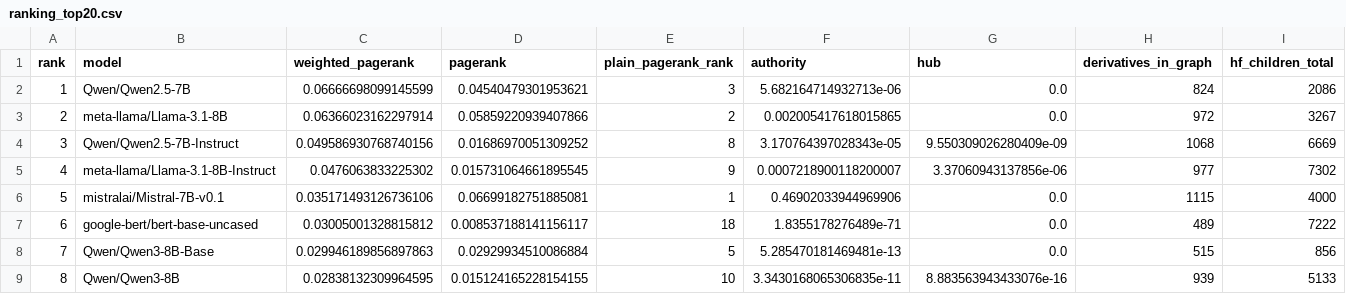
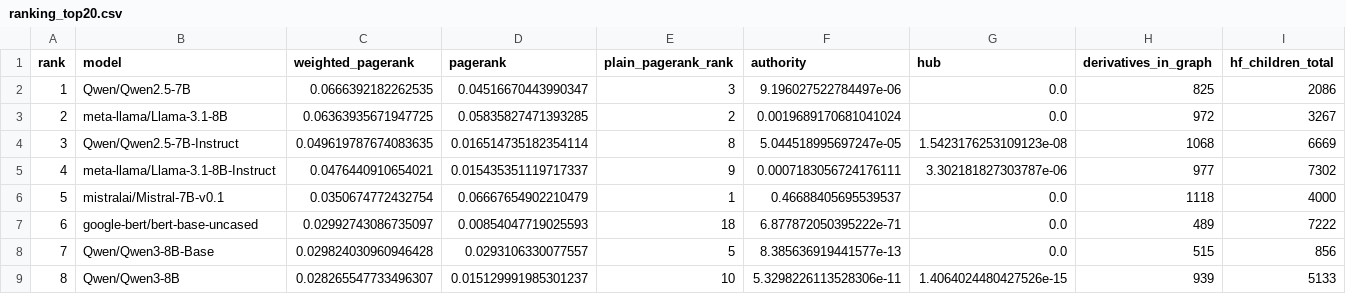
Before and after one commit to igris-ap/hf-ecosystem, a CSV file: results/ranking_top20.csv, drawn as a sheet; only a part is shown; the diff covers the shown part only; the diff names each change by its address in the sheet, - before the commit and + after, or states it on an @@ line.

```diff
--- a/results/ranking_top20.csv
+++ b/results/ranking_top20.csv
-C2 (weighted_pagerank): 0.06666698099145599
+C2 (weighted_pagerank): 0.0666392182262535
-D2 (pagerank): 0.04540479301953621
+D2 (pagerank): 0.04516670443990347
-F2 (authority): 5.682164714932713e-06
+F2 (authority): 9.196027522784497e-06
-H2 (derivatives_in_graph): 824
+H2 (derivatives_in_graph): 825
-C3 (weighted_pagerank): 0.06366023162297914
+C3 (weighted_pagerank): 0.06363935671947725
-D3 (pagerank): 0.05859220939407866
+D3 (pagerank): 0.05835827471393285
-F3 (authority): 0.002005417618015865
+F3 (authority): 0.0019689170681041024
-C4 (weighted_pagerank): 0.049586930768740156
+C4 (weighted_pagerank): 0.049619787674083635
-D4 (pagerank): 0.01686970051309252
+D4 (pagerank): 0.016514735182354114
-F4 (authority): 3.170764397028343e-05
+F4 (authority): 5.044518995697247e-05
-G4 (hub): 9.550309026280409e-09
+G4 (hub): 1.5423176253109123e-08
-C5 (weighted_pagerank): 0.0476063833225302
+C5 (weighted_pagerank): 0.0476440910654021
-D5 (pagerank): 0.015731064661895545
+D5 (pagerank): 0.015435351119717337
-F5 (authority): 0.0007218900118200007
+F5 (authority): 0.0007183056724176111
-G5 (hub): 3.37060943137856e-06
+G5 (hub): 3.302181827303787e-06
-C6 (weighted_pagerank): 0.035171493126736106
+C6 (weighted_pagerank): 0.0350674772432754
-D6 (pagerank): 0.06699182751885081
+D6 (pagerank): 0.06667654902210479
-F6 (authority): 0.46902033944969906
+F6 (authority): 0.46688405695539537
-H6 (derivatives_in_graph): 1115
+H6 (derivatives_in_graph): 1118
-C7 (weighted_pagerank): 0.03005001328815812
+C7 (weighted_pagerank): 0.02992743086735097
-D7 (pagerank): 0.008537188141156117
+D7 (pagerank): 0.00854047719025593
-F7 (authority): 1.8355178276489e-71
+F7 (authority): 6.877872050395222e-71
-C8 (weighted_pagerank): 0.029946189856897863
+C8 (weighted_pagerank): 0.029824030960946428
-D8 (pagerank): 0.02929934510086884
+D8 (pagerank): 0.0293106330077557
-F8 (authority): 5.285470181469481e-13
+F8 (authority): 8.385636919441577e-13
-C9 (weighted_pagerank): 0.02838132309964595
+C9 (weighted_pagerank): 0.028265547733496307
-D9 (pagerank): 0.015124165228154155
+D9 (pagerank): 0.015129991985301237
-F9 (authority): 3.3430168065306835e-11
+F9 (authority): 5.3298226113528306e-11
-G9 (hub): 8.883563943433076e-16
+G9 (hub): 1.4064024480427526e-15
```
Also changed, not shown: 48 edited cells elsewhere in this file, results/api_spotcheck_mismatches.csv, results/communities.csv, 36 other files.
